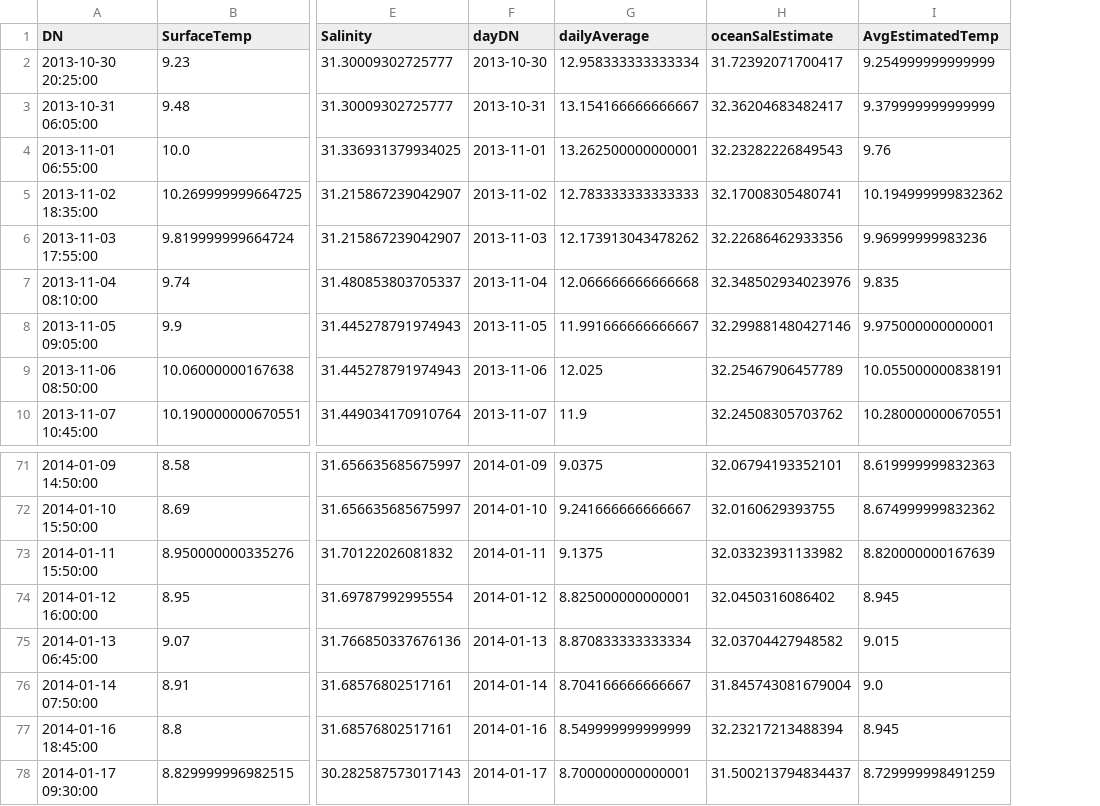
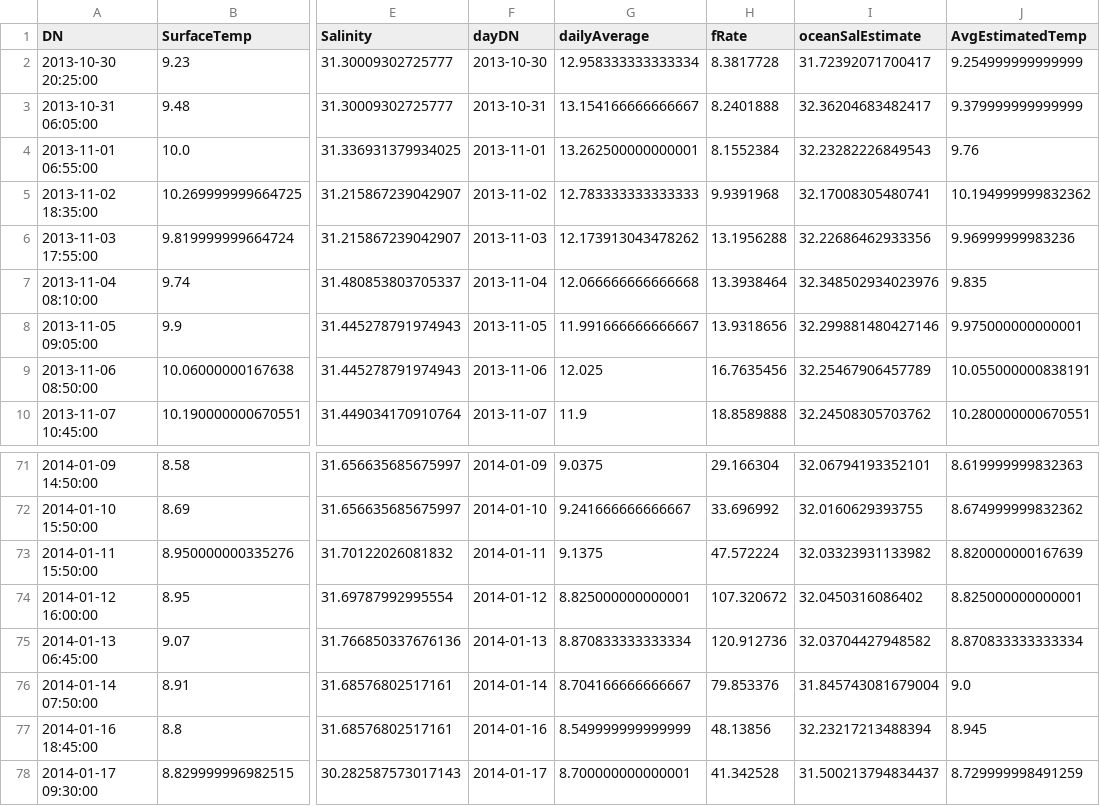
Before and after one commit to lebedevn/Alsea-Estuary-Data, a CSV file: ocean_temperature13_14.csv, drawn as a sheet; only a part is shown, gaps mark what is left out; addresses are those after the commit; the diff covers the shown part only; the diff names each change by its address in the sheet, - before the commit and + after, or states it on an @@ line.

```diff
--- a/ocean_temperature13_14.csv
+++ b/ocean_temperature13_14.csv
+column H (fRate), rows 2-10: 8.3817728 | 8.2401888 | 8.1552384 | 9.9391968 | 13.1956288 | 13.3938464 | 13.9318656 | 16.7635456 | 18.8589888; rows 71-78: 29.166304 | 33.696992 | 47.572224 | 107.320672 | 120.912736 | 79.853376 | 48.13856 | 41.342528
-J74 (AvgEstimatedTemp): 8.945
+J74 (AvgEstimatedTemp): 8.825000000000001
-J75 (AvgEstimatedTemp): 9.015
+J75 (AvgEstimatedTemp): 8.870833333333334
```
Also changed, not shown: 5 removed rows and 16 edited cells elsewhere in this file, ocean_temperature12_13.csv, 51 other files.
